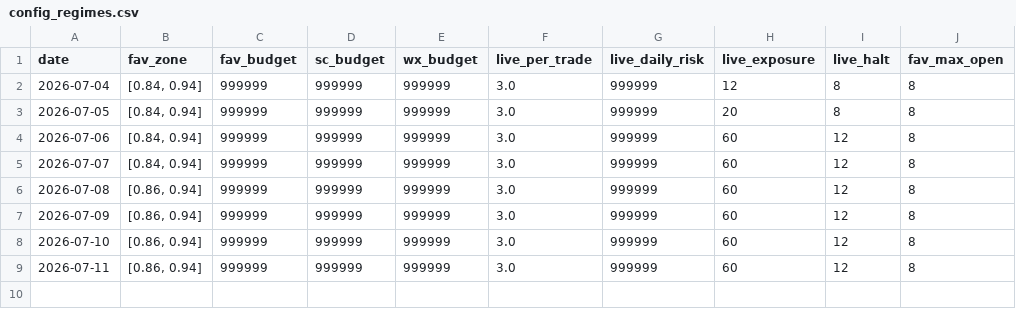
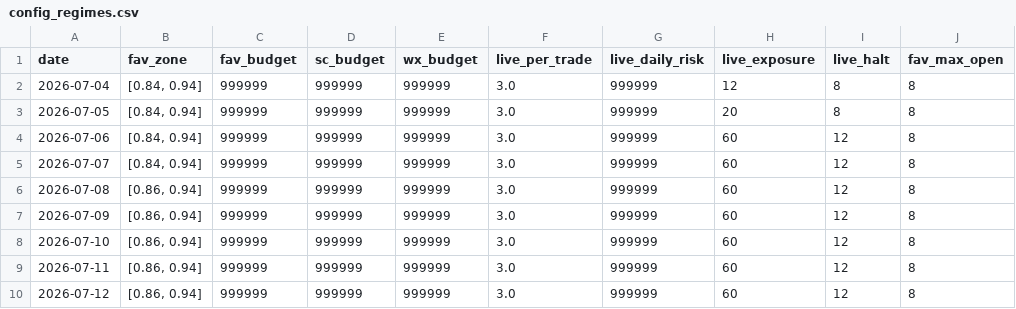
Before and after one commit to xbh970722/Polymarket-Kelshi, a CSV file: reports/config_regimes.csv, drawn as a sheet; the diff names each change by its address in the sheet, - before the commit and + after, or states it on an @@ line.

```diff
--- a/reports/config_regimes.csv
+++ b/reports/config_regimes.csv
+row 10: 2026-07-12 | [0.86, 0.94] | 999999 | 999999 | 999999 | 3.0 | 999999 | 60 | 12 | 8
```
Also changed, not shown: reports/pnl_history.csv, 3 other files.
